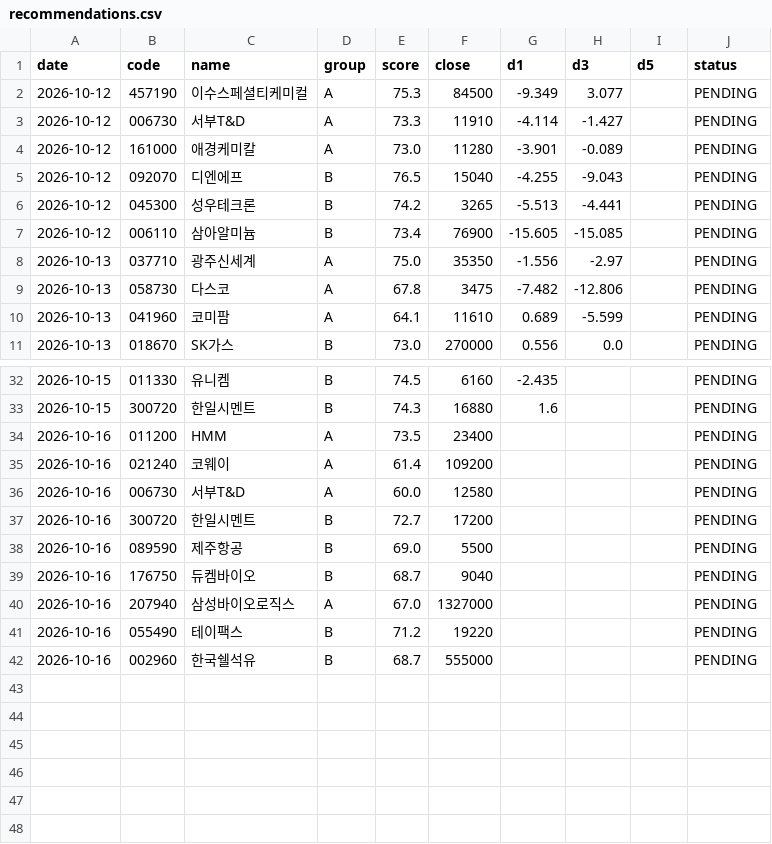
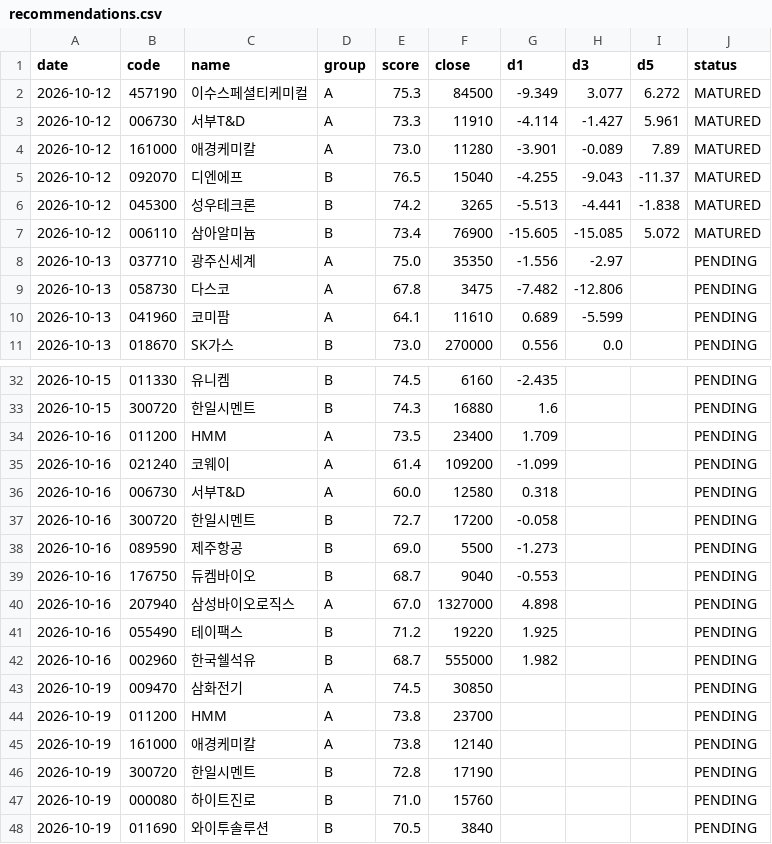
Before and after one commit to insuking/krx-prebreakout-radar, a CSV file: history/recommendations.csv, drawn as a sheet; only a part is shown, gaps mark what is left out; the diff covers the shown part only.

```diff
--- a/history/recommendations.csv
+++ b/history/recommendations.csv
@@ -1,8 +1,8 @@
 date,code,name,group,score,close,d1,d3,d5,status
-2026-10-12,457190,이수스페셜티케미컬,A,75.3,84500,-9.349,3.077,,PENDING
-2026-10-12,006730,서부T&D,A,73.3,11910,-4.114,-1.427,,PENDING
-2026-10-12,161000,애경케미칼,A,73.0,11280,-3.901,-0.089,,PENDING
-2026-10-12,092070,디엔에프,B,76.5,15040,-4.255,-9.043,,PENDING
-2026-10-12,045300,성우테크론,B,74.2,3265,-5.513,-4.441,,PENDING
-2026-10-12,006110,삼아알미늄,B,73.4,76900,-15.605,-15.085,,PENDING
+2026-10-12,457190,이수스페셜티케미컬,A,75.3,84500,-9.349,3.077,6.272,MATURED
+2026-10-12,006730,서부T&D,A,73.3,11910,-4.114,-1.427,5.961,MATURED
+2026-10-12,161000,애경케미칼,A,73.0,11280,-3.901,-0.089,7.89,MATURED
+2026-10-12,092070,디엔에프,B,76.5,15040,-4.255,-9.043,-11.37,MATURED
+2026-10-12,045300,성우테크론,B,74.2,3265,-5.513,-4.441,-1.838,MATURED
+2026-10-12,006110,삼아알미늄,B,73.4,76900,-15.605,-15.085,5.072,MATURED
 2026-10-13,037710,광주신세계,A,75.0,35350,-1.556,-2.97,,PENDING
@@ -33,10 +33,16 @@
 2026-10-15,300720,한일시멘트,B,74.3,16880,1.6,,,PENDING
-2026-10-16,011200,HMM,A,73.5,23400,,,,PENDING
-2026-10-16,021240,코웨이,A,61.4,109200,,,,PENDING
-2026-10-16,006730,서부T&D,A,60.0,12580,,,,PENDING
-2026-10-16,300720,한일시멘트,B,72.7,17200,,,,PENDING
-2026-10-16,089590,제주항공,B,69.0,5500,,,,PENDING
-2026-10-16,176750,듀켐바이오,B,68.7,9040,,,,PENDING
-2026-10-16,207940,삼성바이오로직스,A,67.0,1327000,,,,PENDING
-2026-10-16,055490,테이팩스,B,71.2,19220,,,,PENDING
-2026-10-16,002960,한국쉘석유,B,68.7,555000,,,,PENDING
+2026-10-16,011200,HMM,A,73.5,23400,1.709,,,PENDING
+2026-10-16,021240,코웨이,A,61.4,109200,-1.099,,,PENDING
+2026-10-16,006730,서부T&D,A,60.0,12580,0.318,,,PENDING
+2026-10-16,300720,한일시멘트,B,72.7,17200,-0.058,,,PENDING
+2026-10-16,089590,제주항공,B,69.0,5500,-1.273,,,PENDING
+2026-10-16,176750,듀켐바이오,B,68.7,9040,-0.553,,,PENDING
+2026-10-16,207940,삼성바이오로직스,A,67.0,1327000,4.898,,,PENDING
+2026-10-16,055490,테이팩스,B,71.2,19220,1.925,,,PENDING
+2026-10-16,002960,한국쉘석유,B,68.7,555000,1.982,,,PENDING
+2026-10-19,009470,삼화전기,A,74.5,30850,,,,PENDING
+2026-10-19,011200,HMM,A,73.8,23700,,,,PENDING
+2026-10-19,161000,애경케미칼,A,73.8,12140,,,,PENDING
+2026-10-19,300720,한일시멘트,B,72.8,17190,,,,PENDING
+2026-10-19,000080,하이트진로,B,71.0,15760,,,,PENDING
+2026-10-19,011690,와이투솔루션,B,70.5,3840,,,,PENDING
```
Also changed, not shown: 11 edited cells elsewhere in this file.
